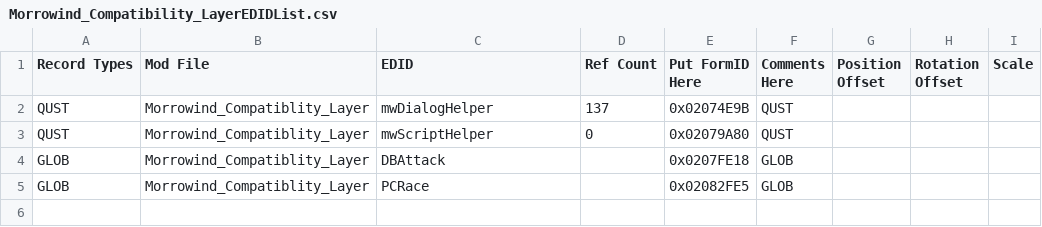
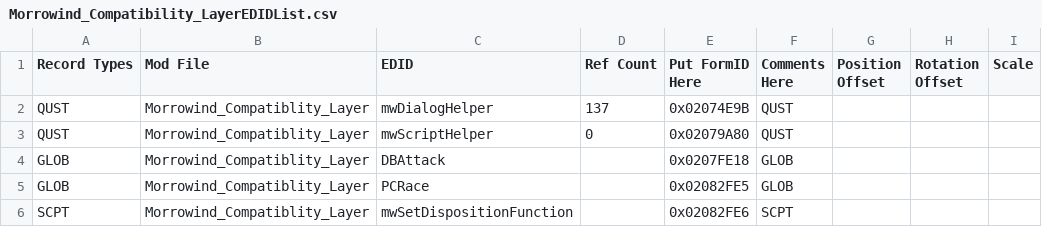
Before and after one commit to ponyrider0/Mod-Exporter-CSVfiles, a CSV file: Morrowind_Compatibility_LayerEDIDList.csv, drawn as a sheet; the diff names each change by its address in the sheet, - before the commit and + after, or states it on an @@ line.

```diff
--- a/Morrowind_Compatibility_LayerEDIDList.csv
+++ b/Morrowind_Compatibility_LayerEDIDList.csv
+row 6: SCPT | Morrowind_Compatiblity_Layer | mwSetDispositionFunction |  | 0x02082FE6 | SCPT
```
Also changed, not shown: OverridesEDIDList.csv, 11 other files.
